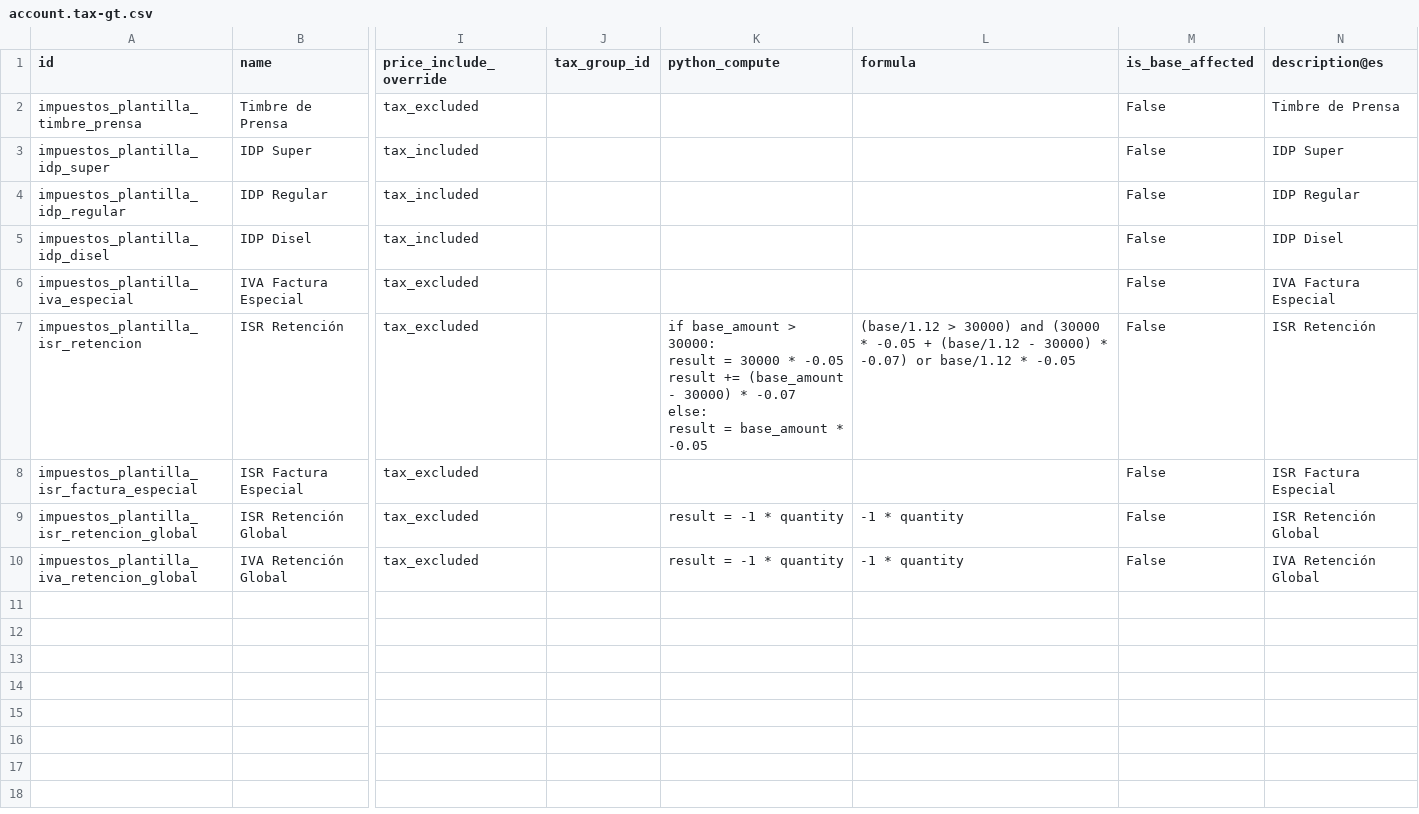
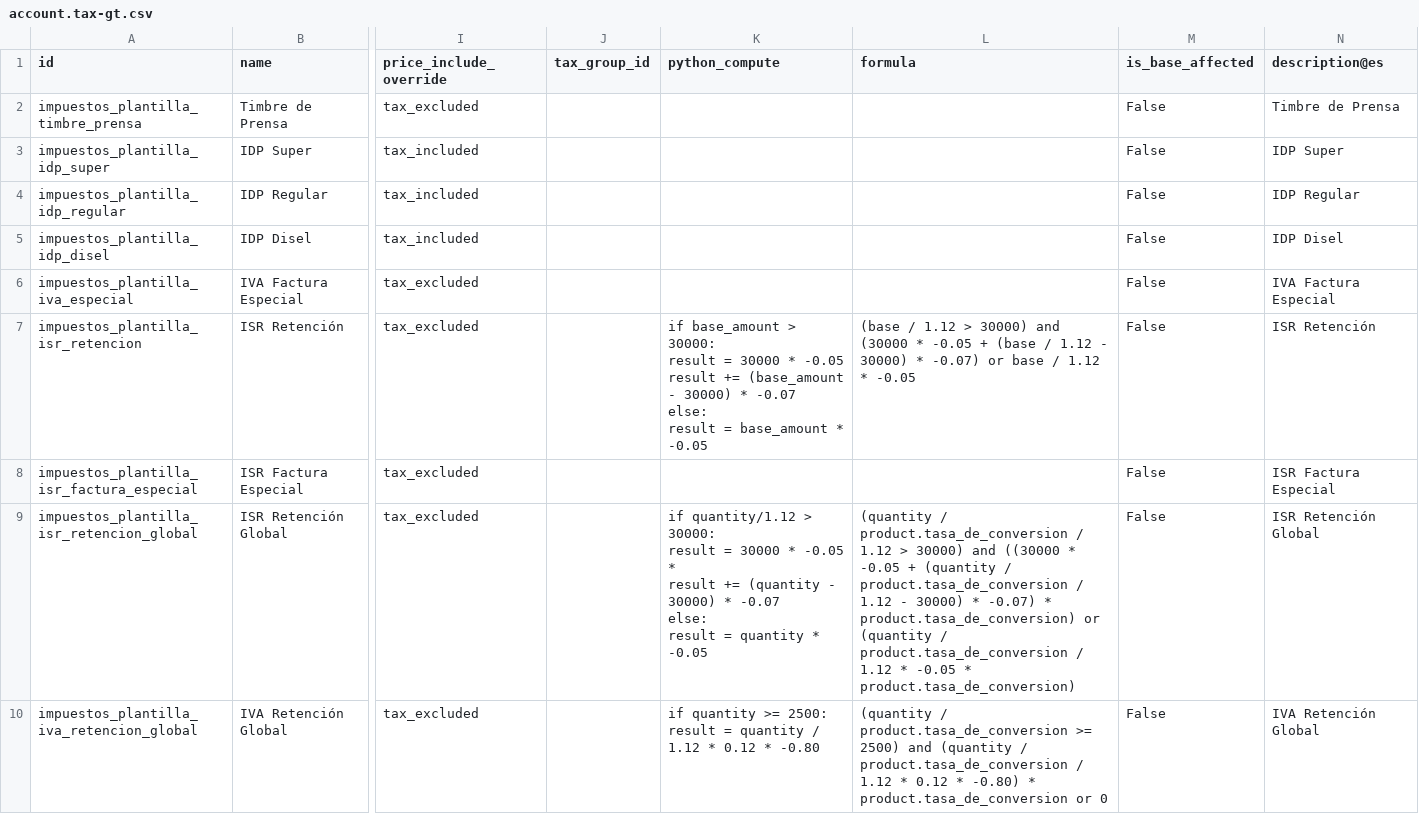
Before and after one commit to aquih/l10n_gt_extra, a CSV file: data/template/account.tax-gt.csv, drawn as a sheet; only a part is shown, gaps mark what is left out; ↵ is a line break in a cell; the diff names each change by its address in the sheet, - before the commit and + after, or states it on an @@ line.

```diff
--- a/data/template/account.tax-gt.csv
+++ b/data/template/account.tax-gt.csv
-L7 (formula): (base/1.12 > 30000) and (30000 * -0.05 + (base/1.12 - 30000) * -0.07) or base/1.12 * -0.05
+L7 (formula): (base / 1.12 > 30000) and (30000 * -0.05 + (base / 1.12 - 30000) * -0.07) or base / 1.12 * -0.05
-K9 (python_compute): result = -1 * quantity
+K9 (python_compute): if quantity/1.12 > 30000: ↵ result = 30000 * -0.05 * ↵ result += (quantity - 30000) * -0.07 ↵ else: ↵ result = quantity * -0.05
-L9 (formula): -1 * quantity
+L9 (formula): (quantity / product.tasa_de_conversion / 1.12 > 30000) and ((30000 * -0.05 + (quantity / product.tasa_de_conversion / 1.12 - 30000) * -0.07) * product.tasa_de_conversion) or (quantity / product.tasa_de_conversion / 1.12 * -0.05 * product.tasa_de_conversion)
-K10 (python_compute): result = -1 * quantity
+K10 (python_compute): if quantity >= 2500: ↵ result = quantity / 1.12 * 0.12 * -0.80
-L10 (formula): -1 * quantity
+L10 (formula): (quantity / product.tasa_de_conversion >= 2500) and (quantity / product.tasa_de_conversion / 1.12 * 0.12 * -0.80) * product.tasa_de_conversion or 0
```
Also changed, not shown: 7 other files.
